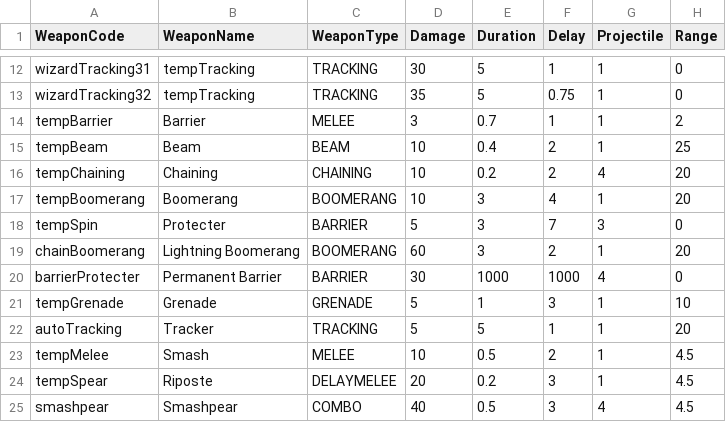
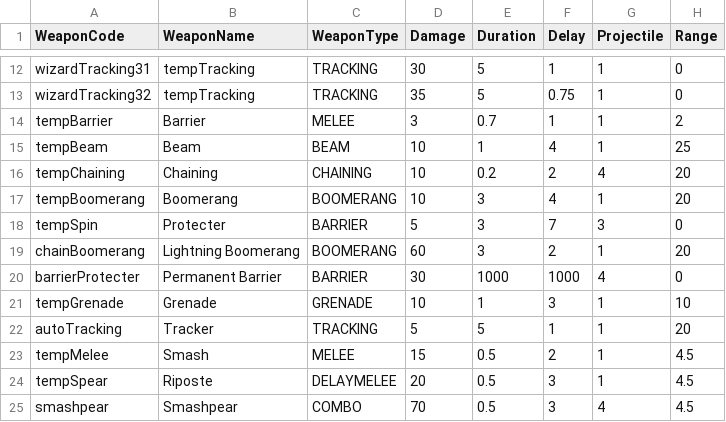
Before and after one commit to hazasue/B977012, a CSV file: Assets/Resources/Csvs/DataTable_Weapon.csv, drawn as a sheet; only a part is shown, gaps mark what is left out; the diff names each change by its address in the sheet, - before the commit and + after, or states it on an @@ line.

```diff
--- a/Assets/Resources/Csvs/DataTable_Weapon.csv
+++ b/Assets/Resources/Csvs/DataTable_Weapon.csv
-E15 (Duration): 0.4
+E15 (Duration): 1
-F15 (Delay): 2
+F15 (Delay): 4
-D21 (Damage): 5
+D21 (Damage): 10
-D23 (Damage): 10
+D23 (Damage): 15
-E24 (Duration): 0.2
+E24 (Duration): 0.5
-D25 (Damage): 40
+D25 (Damage): 70
```
Also changed, not shown: Assets/Resources/Csvs/DataTable_Enemy.csv, Assets/Resources/Csvs/DataTable_Stage.csv, 2 other files.
